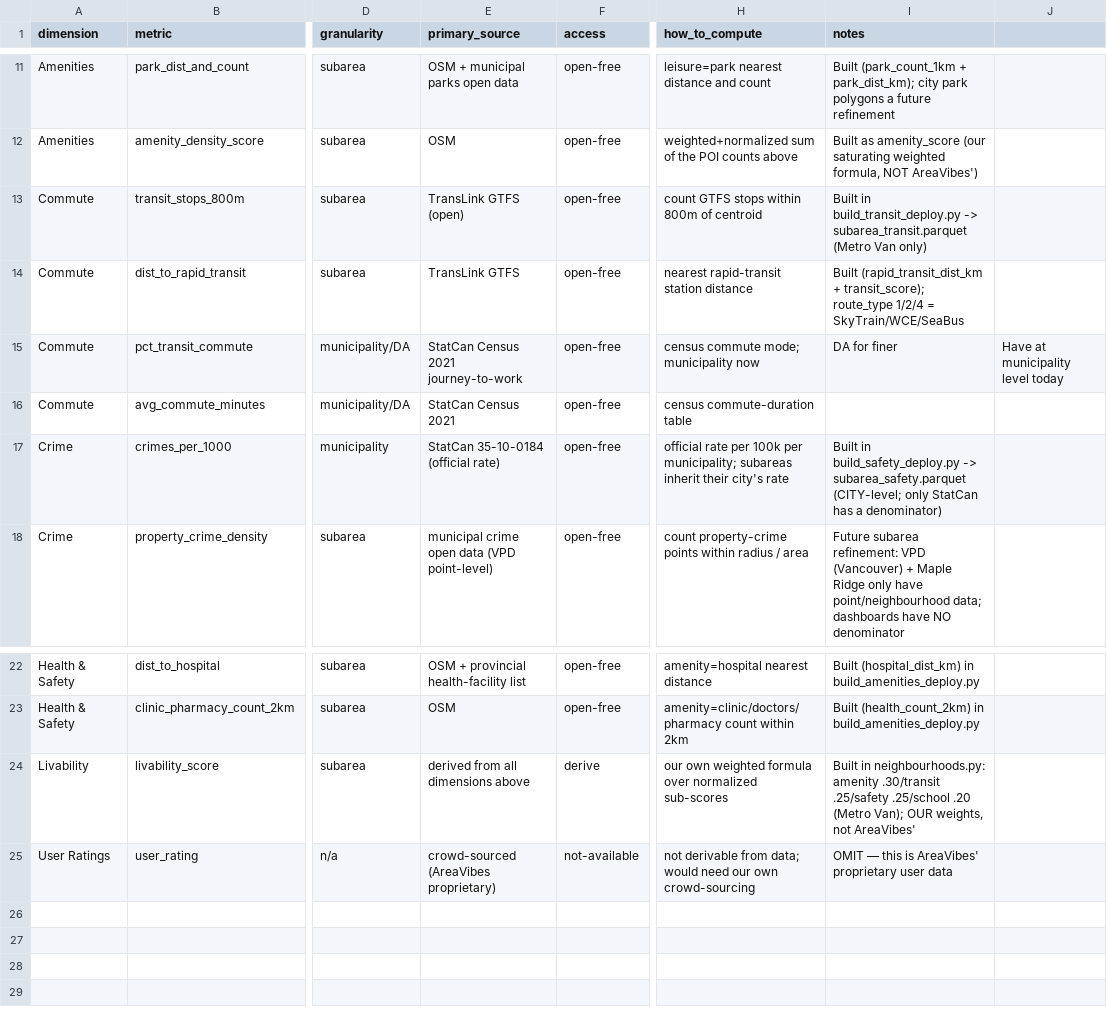
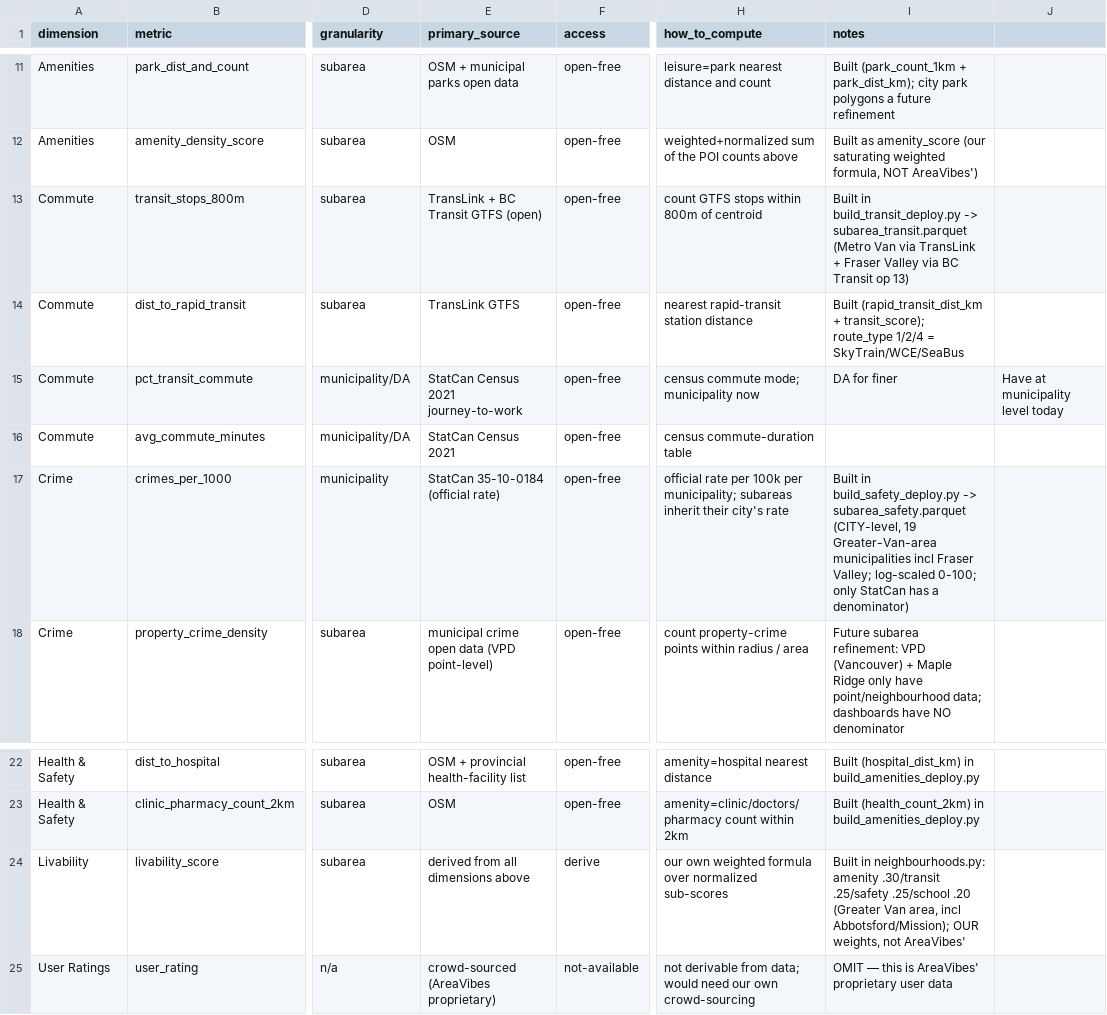
Before and after one commit to HaoC916/Vancouver-Land-Value-Prediction-System, a CSV file: docs/livability_feature_catalog.csv, drawn as a sheet; only a part is shown, gaps mark what is left out; the diff names each change by its address in the sheet, - before the commit and + after, or states it on an @@ line.

```diff
--- a/docs/livability_feature_catalog.csv
+++ b/docs/livability_feature_catalog.csv
-E13 (primary_source): TransLink GTFS (open)
+E13 (primary_source): TransLink + BC Transit GTFS (open)
-I13 (notes): …(Metro Van only)
+I13 (notes): …(Metro Van via TransLink + Fraser Valley via BC Transit op 13)
-I17 (notes): …-> subarea_safety.parquet (CITY-level; only StatCan…
+I17 (notes): …-> subarea_safety.parquet (CITY-level, 19 Greater-Van-area municipalities incl Fraser Valley; log-scaled 0-100; only StatCan…
-I24 (notes): ….25/school .20 (Metro Van); OUR weights,…
+I24 (notes): ….25/school .20 (Greater Van area, incl Abbotsford/Mission); OUR weights,…
```
Also changed, not shown: 8 other files.
